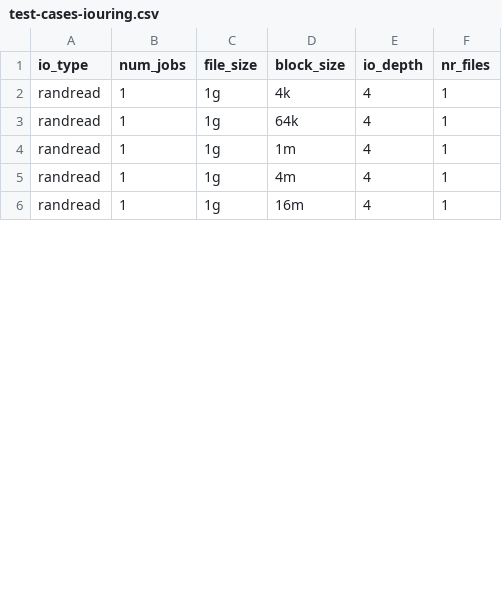
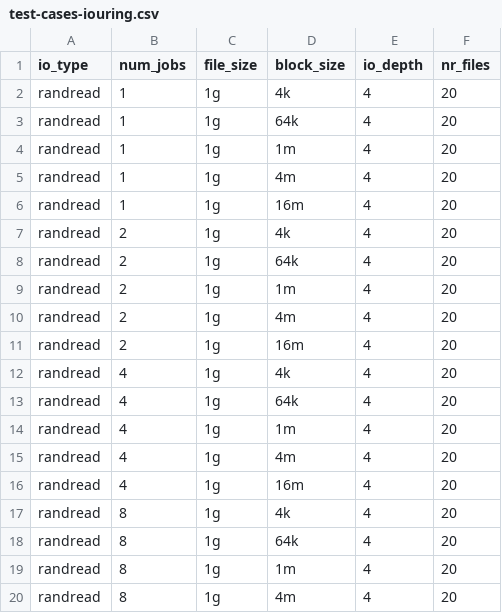
Before and after one commit to GoogleCloudPlatform/gcsfuse-tools, a CSV file: distributed-micro-benchmarking/test-suites/random-read-tests/test-cases-iouring.csv, drawn as a sheet; only a part is shown; the diff covers the shown part only.

```diff
--- a/distributed-micro-benchmarking/test-suites/random-read-tests/test-cases-iouring.csv
+++ b/distributed-micro-benchmarking/test-suites/random-read-tests/test-cases-iouring.csv
@@ -1,6 +1,20 @@
 io_type,num_jobs,file_size,block_size,io_depth,nr_files
-randread,1,1g,4k,4,1
-randread,1,1g,64k,4,1
-randread,1,1g,1m,4,1
-randread,1,1g,4m,4,1
-randread,1,1g,16m,4,1
+randread,1,1g,4k,4,20
+randread,1,1g,64k,4,20
+randread,1,1g,1m,4,20
+randread,1,1g,4m,4,20
+randread,1,1g,16m,4,20
+randread,2,1g,4k,4,20
+randread,2,1g,64k,4,20
+randread,2,1g,1m,4,20
+randread,2,1g,4m,4,20
+randread,2,1g,16m,4,20
+randread,4,1g,4k,4,20
+randread,4,1g,64k,4,20
+randread,4,1g,1m,4,20
+randread,4,1g,4m,4,20
+randread,4,1g,16m,4,20
+randread,8,1g,4k,4,20
+randread,8,1g,64k,4,20
+randread,8,1g,1m,4,20
+randread,8,1g,4m,4,20
```
Also changed, not shown: 11 added rows and 5 edited cells elsewhere in this file, distributed-micro-benchmarking/test-suites/sequential-read-tests/mount-configs.csv, distributed-micro-benchmarking/test-suites/shared-file-tests/mount-configs.csv, 4 other files.
